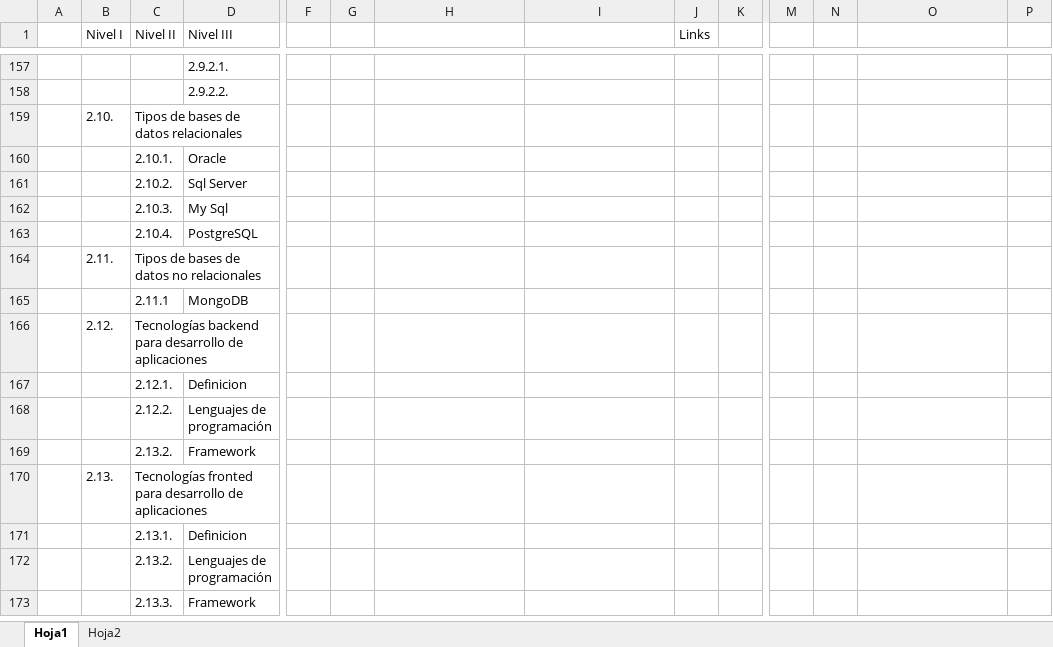
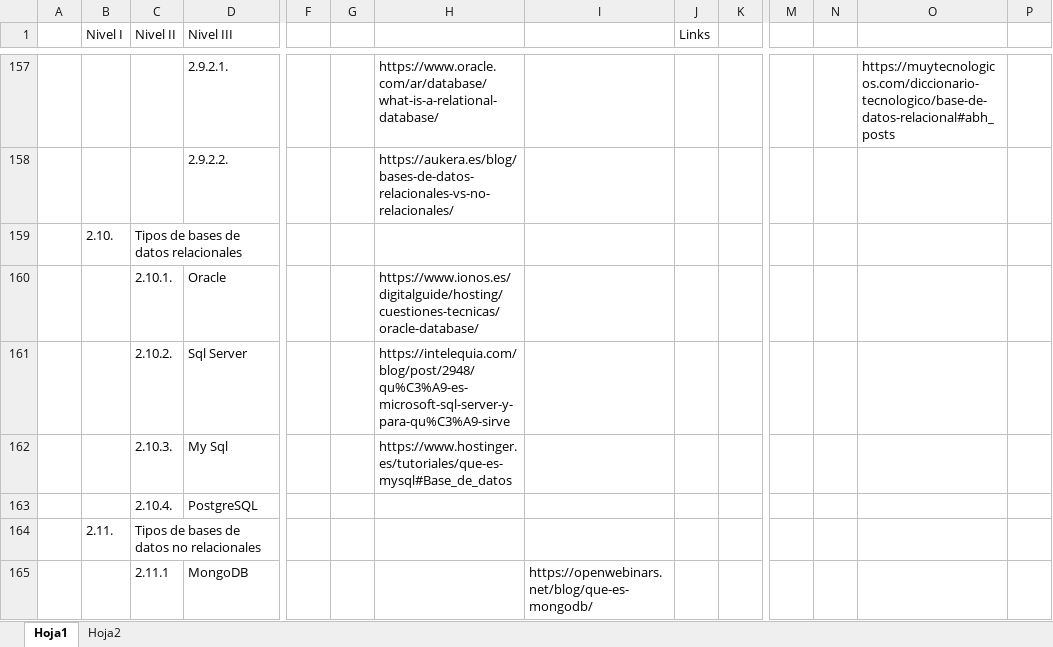
Before and after one commit to JAlexanderG/Proyecto_graduacion1, an Excel workbook: TESIS/3. Marco Teórico/Indice tentativo.xlsx, sheet Hoja1, drawn as a sheet; only a part is shown, gaps mark what is left out; values as stored, in another font and other column widths than the file's, no cell formats; removed rows and columns are numbered as before the commit, all else as after; rows hold the shown columns only; the diff covers the shown part only; the diff names each change by its address in the sheet, - before the commit and + after, or states it on an @@ line.

```diff
--- a/TESIS/3. Marco Teórico/Indice tentativo.xlsx (sheet Hoja1)
+++ b/TESIS/3. Marco Teórico/Indice tentativo.xlsx (sheet Hoja1)
-H157: (empty)
+H157: https://www.oracle.com/ar/database/what-is-a-relational-database/
-O157: (empty)
+O157: https://muytecnologicos.com/diccionario-tecnologico/base-de-datos-relacional#abh_posts
-H158: (empty)
+H158: https://aukera.es/blog/bases-de-datos-relacionales-vs-no-relacionales/
-H160: (empty)
+H160: https://www.ionos.es/digitalguide/hosting/cuestiones-tecnicas/oracle-database/
-H161: (empty)
+H161: https://intelequia.com/blog/post/2948/qu%C3%A9-es-microsoft-sql-server-y-para-qu%C3%A9-sirve
-H162: (empty)
+H162: https://www.hostinger.es/tutoriales/que-es-mysql#Base_de_datos
-I165: (empty)
+I165: https://openwebinars.net/blog/que-es-mongodb/
-row 166:  | 2.12. | Tecnologías backend para desarrollo de aplicaciones
-row 167:  |  | 2.12.1. | Definicion
-row 168:  |  | 2.12.2. | Lenguajes de programación
-row 169:  |  | 2.13.2. | Framework
-row 170:  | 2.13. | Tecnologías fronted para desarrollo de aplicaciones
-row 171:  |  | 2.13.1. | Definicion
-row 172:  |  | 2.13.2. | Lenguajes de programación
-row 173:  |  | 2.13.3. | Framework
```
Also changed, not shown: 13 added rows and 29 edited cells elsewhere in this sheet, cell formats, 3 other files.
